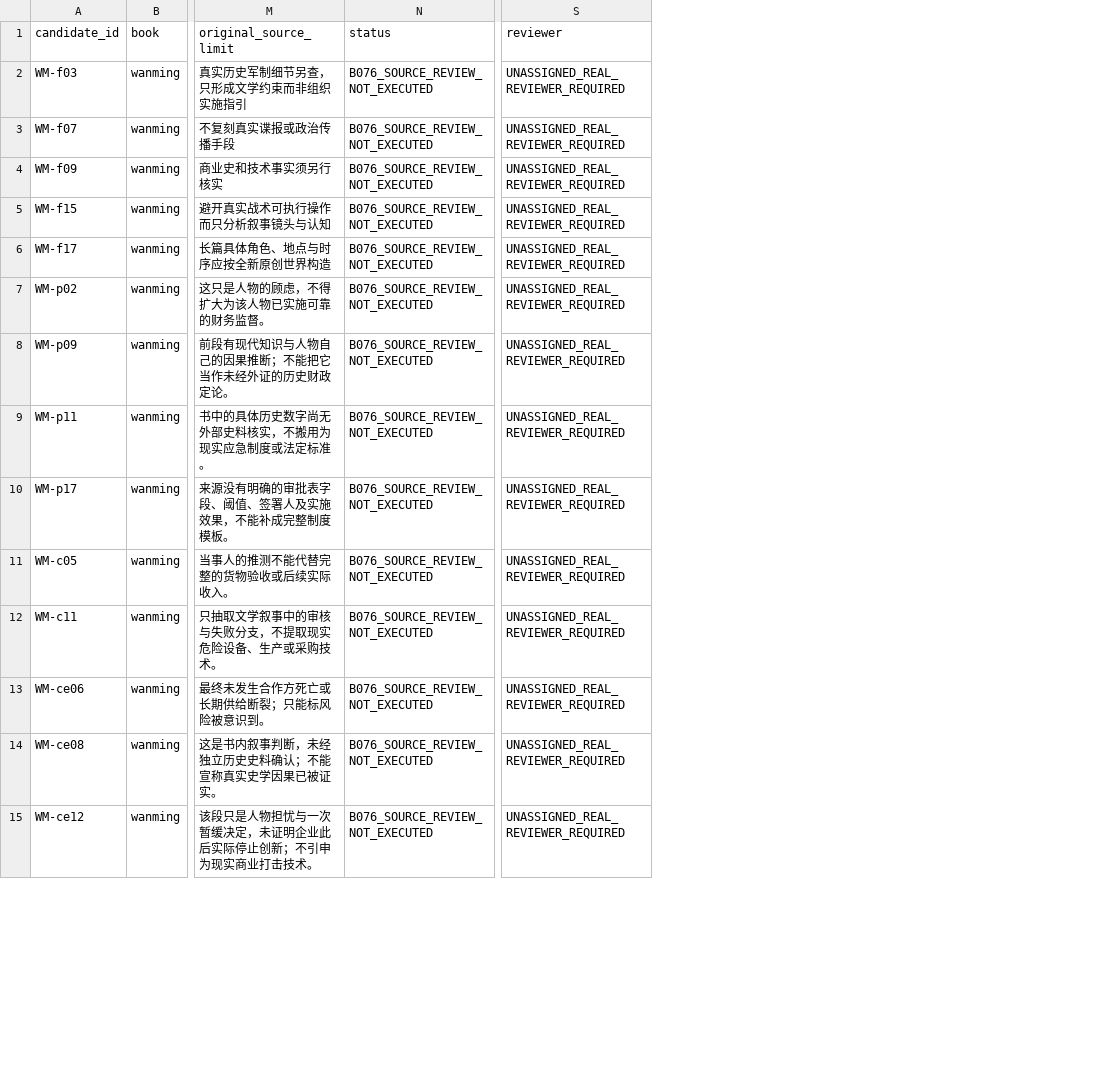
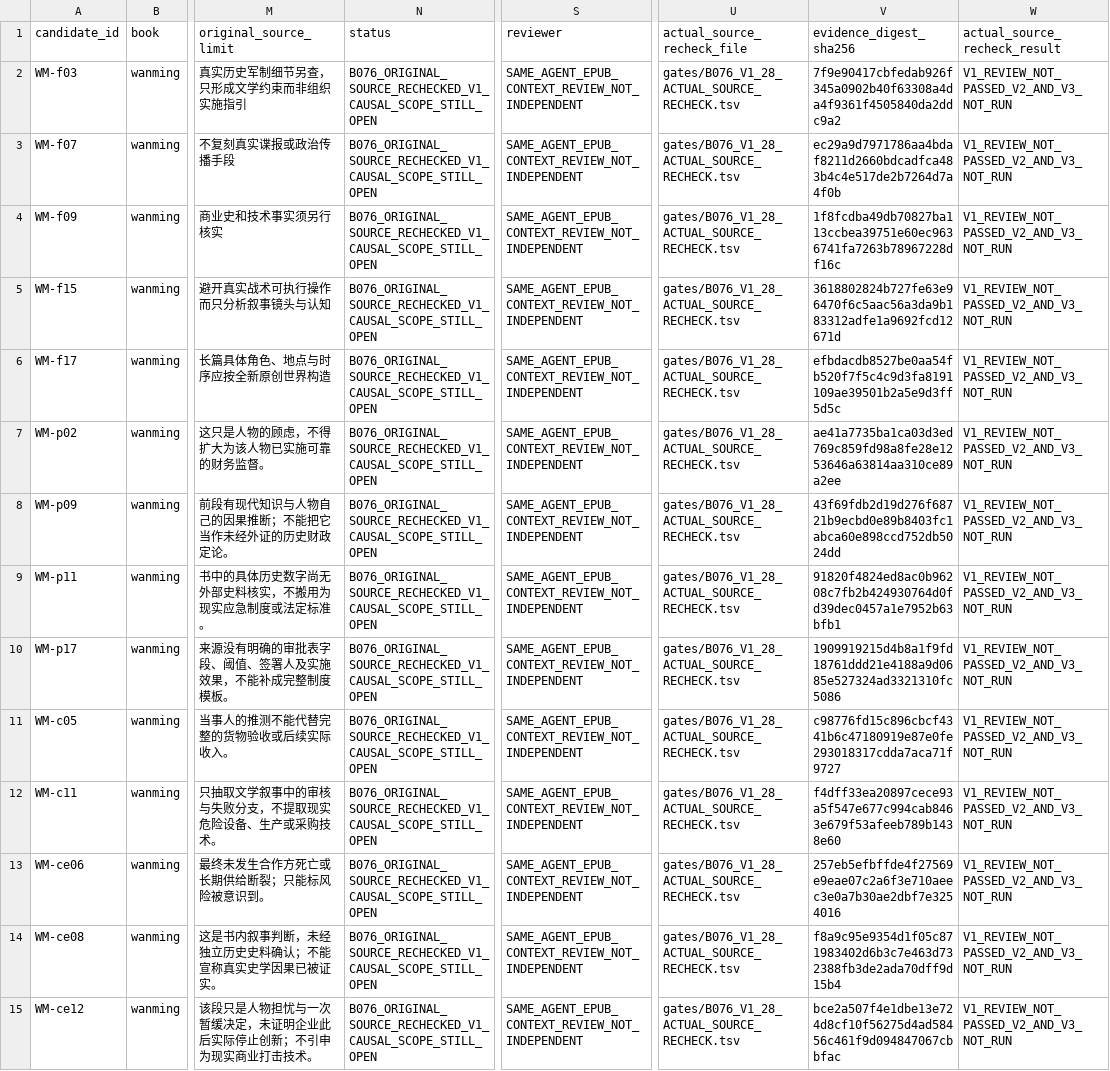
Before and after one commit to xiaolongnv6866-gif/V13, a TSV file: gates/B076_APPROVED_A_V1_28_REPAIR_QUEUE.tsv, drawn as a sheet; only a part is shown, gaps mark what is left out; the diff covers the shown part only; the diff names each change by its address in the sheet, - before the commit and + after, or states it on an @@ line.

```diff
--- a/gates/B076_APPROVED_A_V1_28_REPAIR_QUEUE.tsv
+++ b/gates/B076_APPROVED_A_V1_28_REPAIR_QUEUE.tsv
+column U (actual_source_recheck_file), rows 2-15: all gates/B076_V1_28_ACTUAL_SOURCE_RECHECK.tsv
+column V (evidence_digest_sha256), rows 2-15: 7f9e90417cbfedab926f345a0902b40f63308a4da4f9361f4505840da2ddc9a2 | ec29a9d7971786aa4bdaf8211d2660bdcadfca483b4c4e517de2b7264d7a4f0b | 1f8fcdba49db70827ba113ccbea39751e60ec9636741fa7263b78967228df16c | 3618802824b727fe63e96470f6c5aac56a3da9b183312adfe1a9692fcd12671d | efbdacdb8527be0aa54fb520f7f5c4c9d3fa8191109ae39501b2a5e9d3ff5d5c | ae41a7735ba1ca03d3ed769c859fd98a8fe28e1253646a63814aa310ce89a2ee | 43f69fdb2d19d276f68721b9ecbd0e89b8403fc1abca60e898ccd752db5024dd | 91820f4824ed8ac0b96208c7fb2b424930764d0fd39dec0457a1e7952b63bfb1 | 1909919215d4b8a1f9fd18761ddd21e4188a9d0685e527324ad3321310fc5086 | c98776fd15c896cbcf4341b6c47180919e87e0fe293018317cdda7aca71f9727 | f4dff33ea20897cece93a5f547e677c994cab8463e679f53afeeb789b1438e60 | 257eb5efbffde4f27569e9eae07c2a6f3e710aeec3e0a7b30ae2dbf7e3254016 | f8a9c95e9354d1f05c871983402d6b3c7e463d732388fb3de2ada70dff9d15b4 | bce2a507f4e1dbe13e724d8cf10f56275d4ad58456c461f9d094847067cbbfac
+column W (actual_source_recheck_result), rows 2-15: all V1_REVIEW_NOT_PASSED_V2_AND_V3_NOT_RUN
-N2:N15 (status): B076_SOURCE_REVIEW_NOT_EXECUTED
+N2:N15 (status): B076_ORIGINAL_SOURCE_RECHECKED_V1_CAUSAL_SCOPE_STILL_OPEN
-S2:S15 (reviewer): UNASSIGNED_REAL_REVIEWER_REQUIRED
+S2:S15 (reviewer): SAME_AGENT_EPUB_CONTEXT_REVIEW_NOT_INDEPENDENT
```
Also changed, not shown: 28 edited cells elsewhere in this file, V13_LEDGER_V3.csv, 10 other files.
